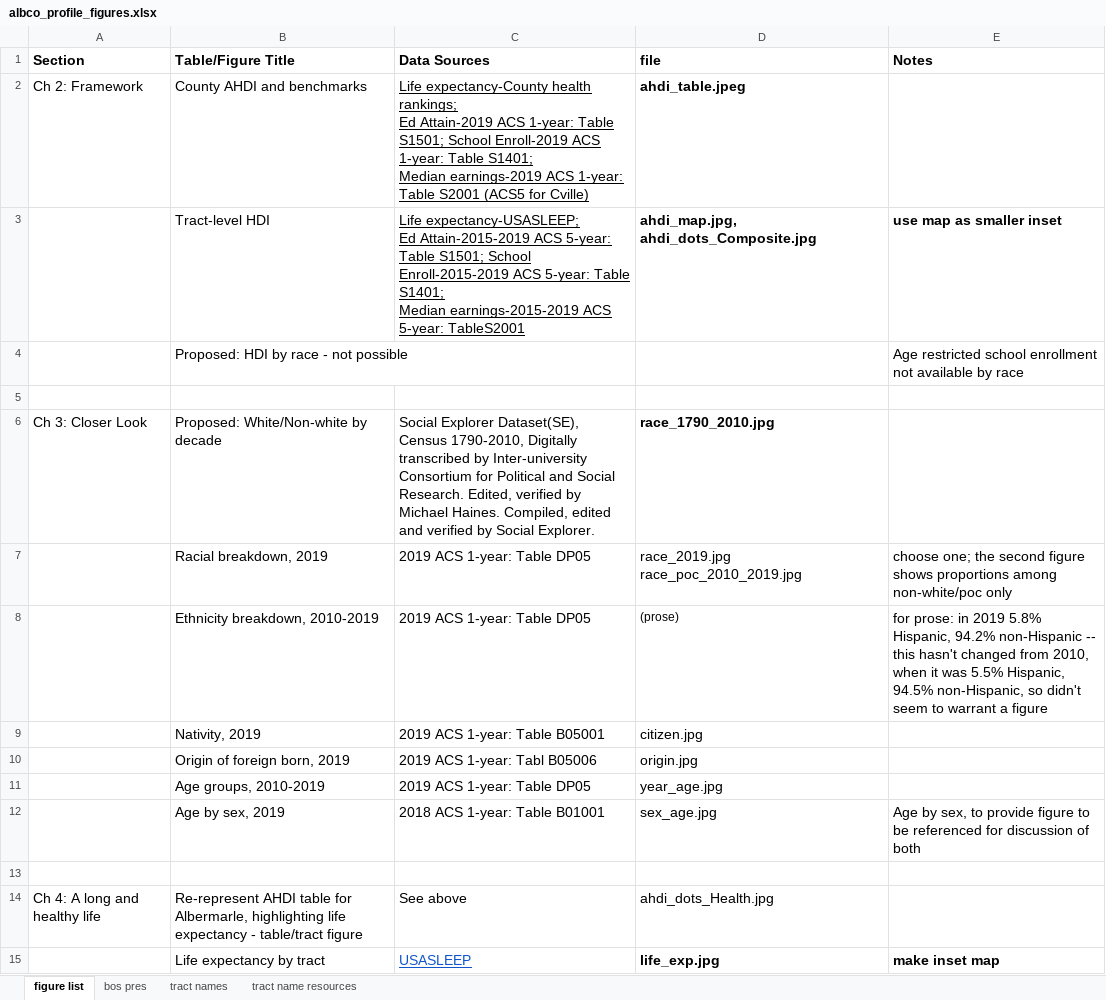
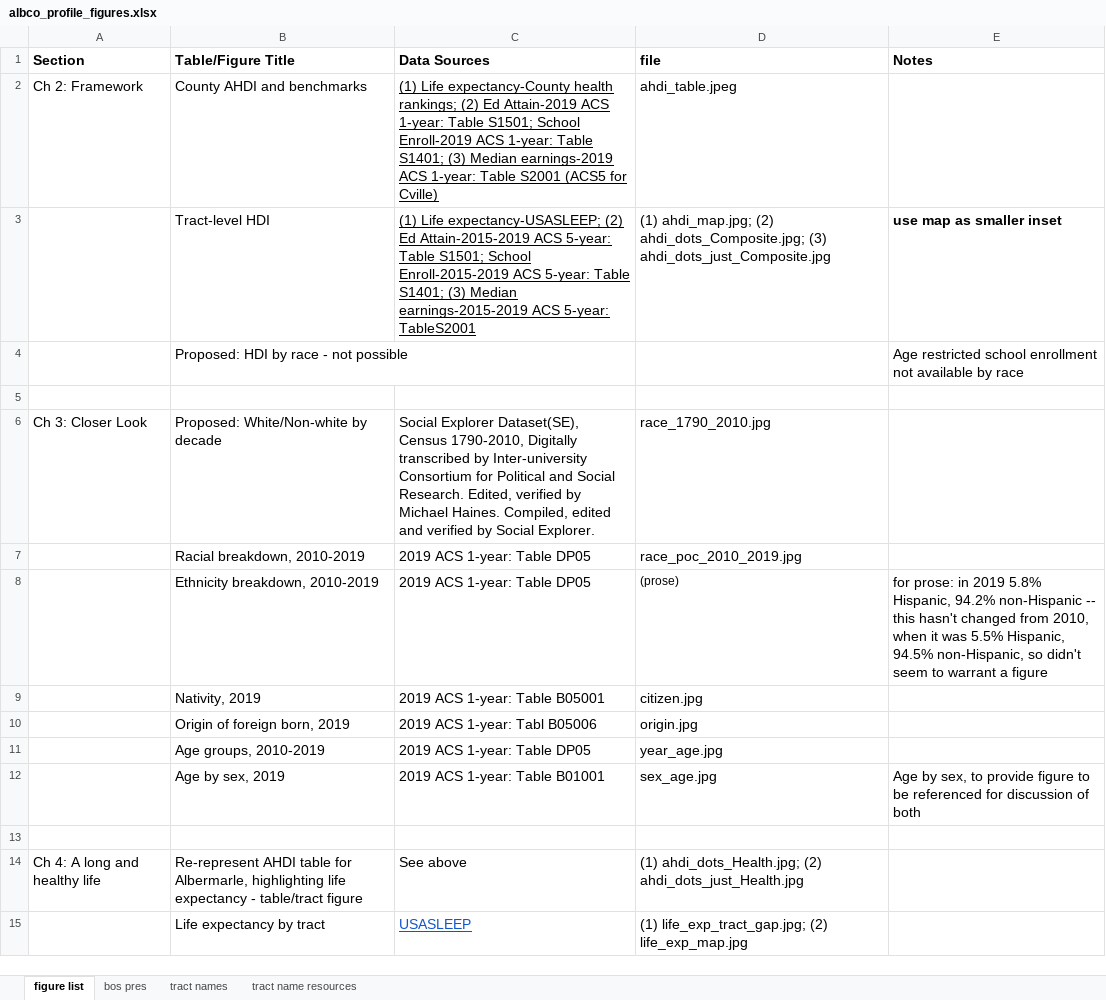
Before and after one commit to virginiaequitycenter/albequity_profile, an Excel workbook: albco_profile_figures.xlsx, sheet figure list, drawn as a sheet; only a part is shown; values as stored, in another font and other column widths than the file's, no borders; removed rows and columns are numbered as before the commit, all else as after; ↵ is a line break in a cell; the diff covers the shown part only; the diff names each change by its address in the sheet, - before the commit and + after, or states it on an @@ line.

```diff
--- a/albco_profile_figures.xlsx (sheet figure list)
+++ b/albco_profile_figures.xlsx (sheet figure list)
-C2 (Data Sources): Life expectancy-County health rankings; ↵ Ed Attain-2019 ACS 1-year: Table S1501; School Enroll-2019 ACS 1-year: Table S1401; ↵ Median earnings-2019…
+C2 (Data Sources): (1) Life expectancy-County health rankings; (2) Ed Attain-2019 ACS 1-year: Table S1501; School Enroll-2019 ACS 1-year: Table S1401; (3) Median earnings-2019…
-D2:D3 bold: on
+D2:D3 bold: off
-C3 (Data Sources): Life expectancy-USASLEEP; ↵ Ed Attain-2015-2019 ACS 5-year: Table S1501; School Enroll-2015-2019 ACS 5-year: Table S1401; ↵ Median earnings-2015-2019…
+C3 (Data Sources): (1) Life expectancy-USASLEEP; (2) Ed Attain-2015-2019 ACS 5-year: Table S1501; School Enroll-2015-2019 ACS 5-year: Table S1401; (3) Median earnings-2015-2019…
-D3 (file): ahdi_map.jpg, ↵ ahdi_dots_Composite.jpg
+D3 (file): (1) ahdi_map.jpg; (2) ahdi_dots_Composite.jpg; (3) ahdi_dots_just_Composite.jpg
-D6 bold: on
+D6 bold: off
-row 7:  | Racial breakdown, 2019 | 2019 ACS 1-year: Table DP05 | race_2019.jpg ↵ race_poc_2010_2019.jpg | choose one; the second figure shows proportions among non-white/poc only
+row 7:  | Racial breakdown, 2010-2019 | 2019 ACS 1-year: Table DP05 | race_poc_2010_2019.jpg
-C12 (Data Sources): 2018 ACS 1-year: Table B01001
+C12 (Data Sources): 2019 ACS 1-year: Table B01001
-D14 (file): ahdi_dots_Health.jpg
+D14 (file): (1) ahdi_dots_Health.jpg; (2) ahdi_dots_just_Health.jpg
-D15 (file): life_exp.jpg
+D15 (file): (1) life_exp_tract_gap.jpg; (2) life_exp_map.jpg
-D15 bold: on
+D15 bold: off
-E15 (Notes): make inset map
+E15 (Notes): (empty)
```
Also changed, not shown: 4 added rows, 1 removed row, 13 edited cells and cell formats elsewhere in this sheet, 14 other files.
